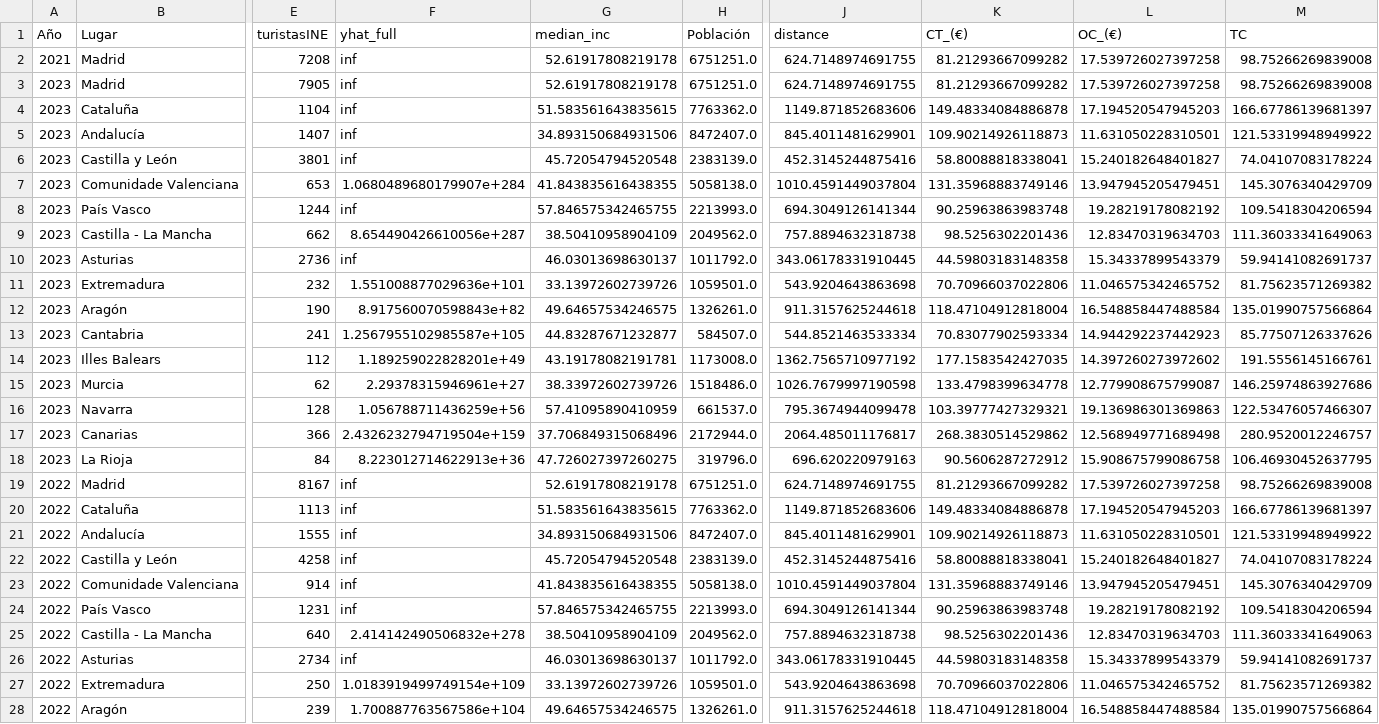
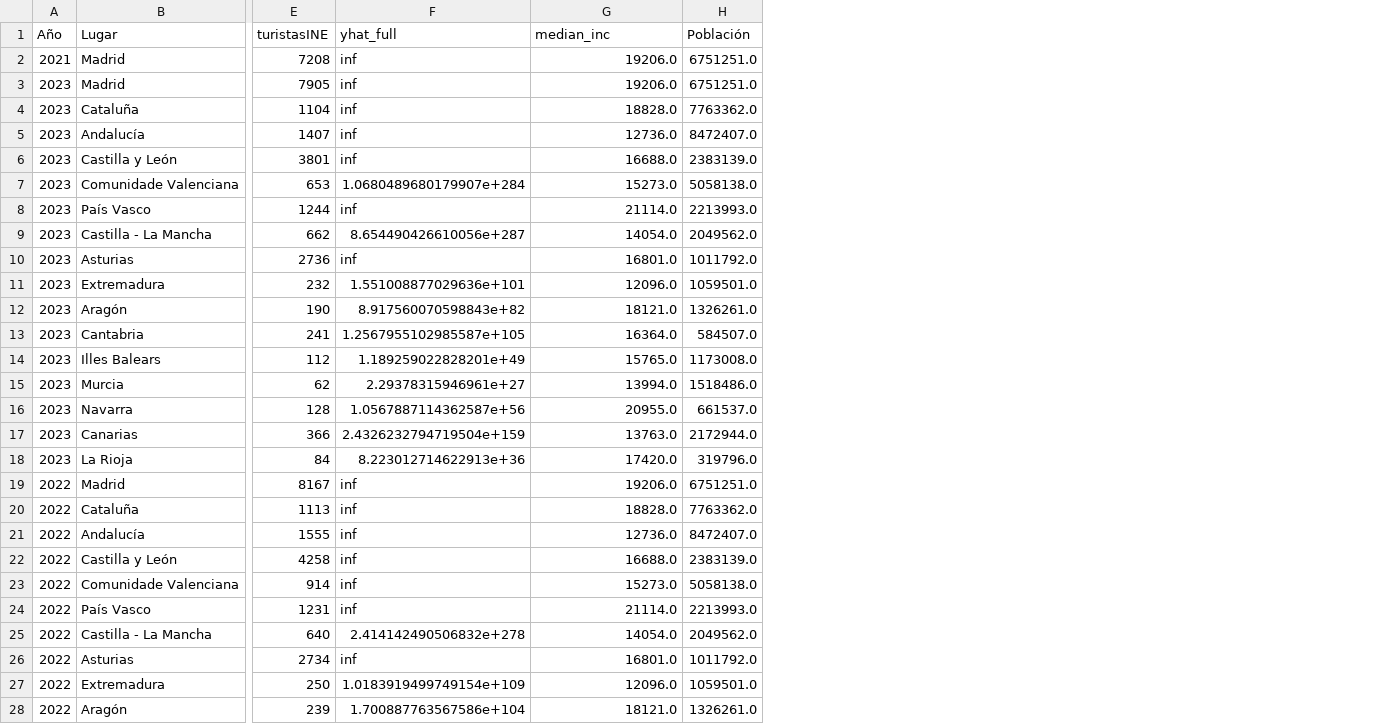
Before and after one commit to herves-pardavila/recreation, a CSV file: 3travel_cost_Ons.csv, drawn as a sheet; only a part is shown, gaps mark what is left out; the diff covers the shown part only; the diff names each change by its address in the sheet, - before the commit and + after, or states it on an @@ line.

Commit message:
update travel cost branch galeras923!

```diff
--- a/3travel_cost_Ons.csv
+++ b/3travel_cost_Ons.csv
-column J (distance), rows 2-28: 624.7148974691755 | 624.7148974691755 | 1149.871852683606 | 845.4011481629901 | 452.3145244875416 | 1010.4591449037804 | 694.3049126141344 | 757.8894632318738 | 343.06178331910445 | 543.9204643863698 | 911.3157625244618 | 544.8521463533334 | 1362.7565710977192 | 1026.7679997190598 | 795.3674944099478 | 2064.485011176817 | 696.620220979163 | 624.7148974691755 | 1149.871852683606 | 845.4011481629901 | 452.3145244875416 | 1010.4591449037804 | 694.3049126141344 | 757.8894632318738 | 343.06178331910445 | 543.9204643863698 | 911.3157625244618
-column K (CT_(€)), rows 2-28: 81.21293667099282 | 81.21293667099282 | 149.48334084886878 | 109.90214926118873 | 58.80088818338041 | 131.35968883749146 | 90.25963863983748 | 98.5256302201436 | 44.59803183148358 | 70.70966037022806 | 118.47104912818004 | 70.83077902593334 | 177.1583542427035 | 133.4798399634778 | 103.39777427329321 | 268.3830514529862 | 90.5606287272912 | 81.21293667099282 | 149.48334084886878 | 109.90214926118873 | 58.80088818338041 | 131.35968883749146 | 90.25963863983748 | 98.5256302201436 | 44.59803183148358 | 70.70966037022806 | 118.47104912818004
-column L (OC_(€)), rows 2-28: 17.539726027397258 | 17.539726027397258 | 17.194520547945203 | 11.631050228310501 | 15.240182648401827 | 13.947945205479451 | 19.28219178082192 | 12.83470319634703 | 15.34337899543379 | 11.046575342465752 | 16.548858447488584 | 14.944292237442923 | 14.397260273972602 | 12.779908675799087 | 19.136986301369863 | 12.568949771689498 | 15.908675799086758 | 17.539726027397258 | 17.194520547945203 | 11.631050228310501 | 15.240182648401827 | 13.947945205479451 | 19.28219178082192 | 12.83470319634703 | 15.34337899543379 | 11.046575342465752 | 16.548858447488584
-column M (TC), rows 2-28: 98.75266269839008 | 98.75266269839008 | 166.67786139681397 | 121.53319948949922 | 74.04107083178224 | 145.3076340429709 | 109.5418304206594 | 111.36033341649063 | 59.94141082691737 | 81.75623571269382 | 135.01990757566864 | 85.77507126337626 | 191.5556145166761 | 146.25974863927686 | 122.53476057466307 | 280.9520012246757 | 106.46930452637795 | 98.75266269839008 | 166.67786139681397 | 121.53319948949922 | 74.04107083178224 | 145.3076340429709 | 109.5418304206594 | 111.36033341649063 | 59.94141082691737 | 81.75623571269382 | 135.01990757566864
-G2:G3 (median_inc): 52.61917808219178
+G2:G3 (median_inc): 19206.0
-G4 (median_inc): 51.583561643835615
+G4 (median_inc): 18828.0
-G5 (median_inc): 34.893150684931506
+G5 (median_inc): 12736.0
-G6 (median_inc): 45.72054794520548
+G6 (median_inc): 16688.0
-G7 (median_inc): 41.843835616438355
+G7 (median_inc): 15273.0
-G8 (median_inc): 57.846575342465755
+G8 (median_inc): 21114.0
-G9 (median_inc): 38.50410958904109
+G9 (median_inc): 14054.0
-G10 (median_inc): 46.03013698630137
+G10 (median_inc): 16801.0
-G11 (median_inc): 33.13972602739726
+G11 (median_inc): 12096.0
-G12 (median_inc): 49.64657534246575
+G12 (median_inc): 18121.0
-G13 (median_inc): 44.83287671232877
+G13 (median_inc): 16364.0
-G14 (median_inc): 43.19178082191781
+G14 (median_inc): 15765.0
-G15 (median_inc): 38.33972602739726
+G15 (median_inc): 13994.0
-F16 (yhat_full): 1.056788711436259e+56
+F16 (yhat_full): 1.0567887114362587e+56
-G16 (median_inc): 57.41095890410959
+G16 (median_inc): 20955.0
-G17 (median_inc): 37.706849315068496
+G17 (median_inc): 13763.0
-G18 (median_inc): 47.726027397260275
+G18 (median_inc): 17420.0
-G19 (median_inc): 52.61917808219178
+G19 (median_inc): 19206.0
-G20 (median_inc): 51.583561643835615
+G20 (median_inc): 18828.0
-G21 (median_inc): 34.893150684931506
+G21 (median_inc): 12736.0
-G22 (median_inc): 45.72054794520548
+G22 (median_inc): 16688.0
-G23 (median_inc): 41.843835616438355
+G23 (median_inc): 15273.0
-G24 (median_inc): 57.846575342465755
+G24 (median_inc): 21114.0
-G25 (median_inc): 38.50410958904109
+G25 (median_inc): 14054.0
-G26 (median_inc): 46.03013698630137
+G26 (median_inc): 16801.0
-G27 (median_inc): 33.13972602739726
+G27 (median_inc): 12096.0
-G28 (median_inc): 49.64657534246575
+G28 (median_inc): 18121.0
```
Also changed, not shown: 54 edited cells elsewhere in this file, 5 other files.
